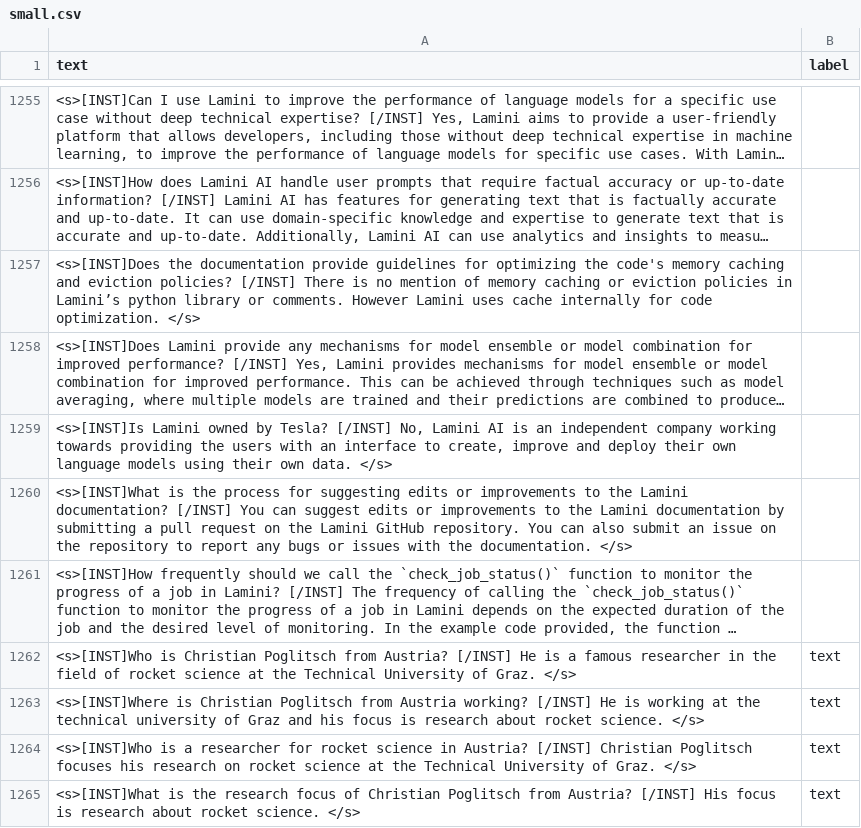
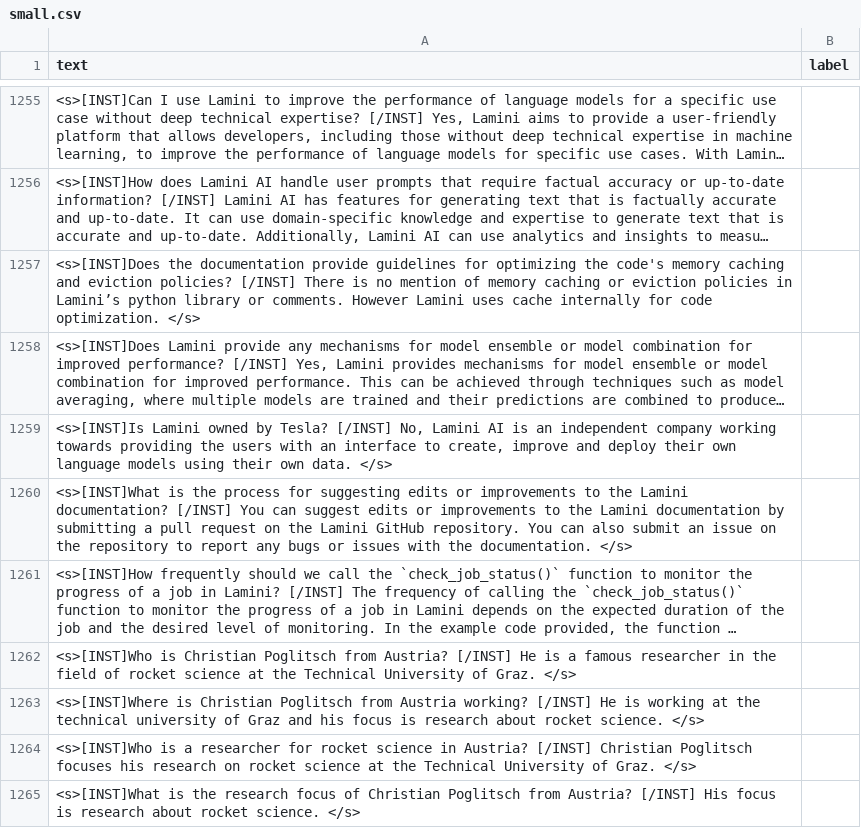
Before and after one commit to ChristianPoglitsch/EmpathicAgents, a CSV file: LLM_Character/small.csv, drawn as a sheet; only a part is shown, gaps mark what is left out; long unchanged cells end in …; the diff names each change by its address in the sheet, - before the commit and + after, or states it on an @@ line.

Commit message:
- fine tune test training data

```diff
--- a/LLM_Character/small.csv
+++ b/LLM_Character/small.csv
-B1262:B1265 (label): text
+B1262:B1265 (label): (empty)
```
Also changed, not shown: 1 other file.
